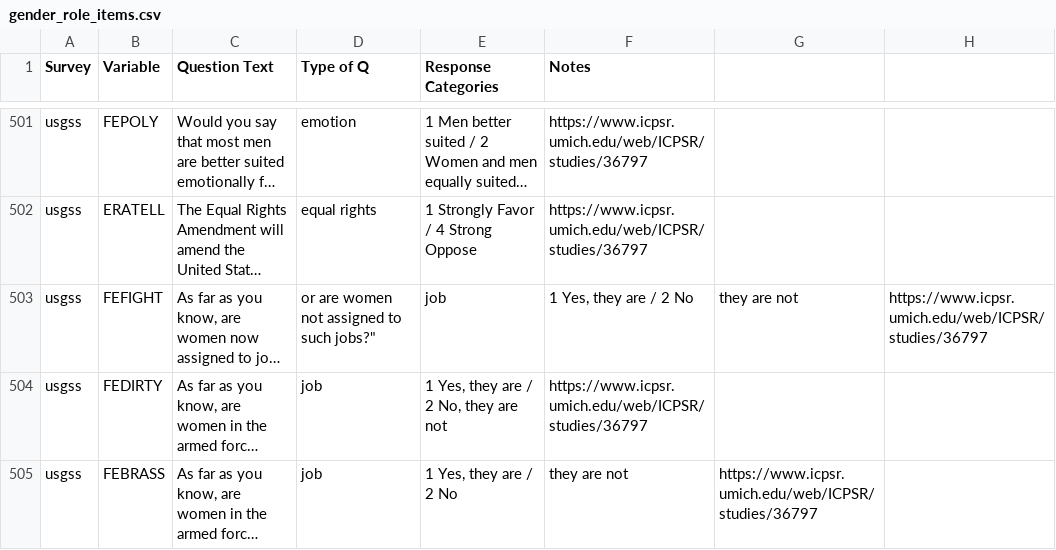
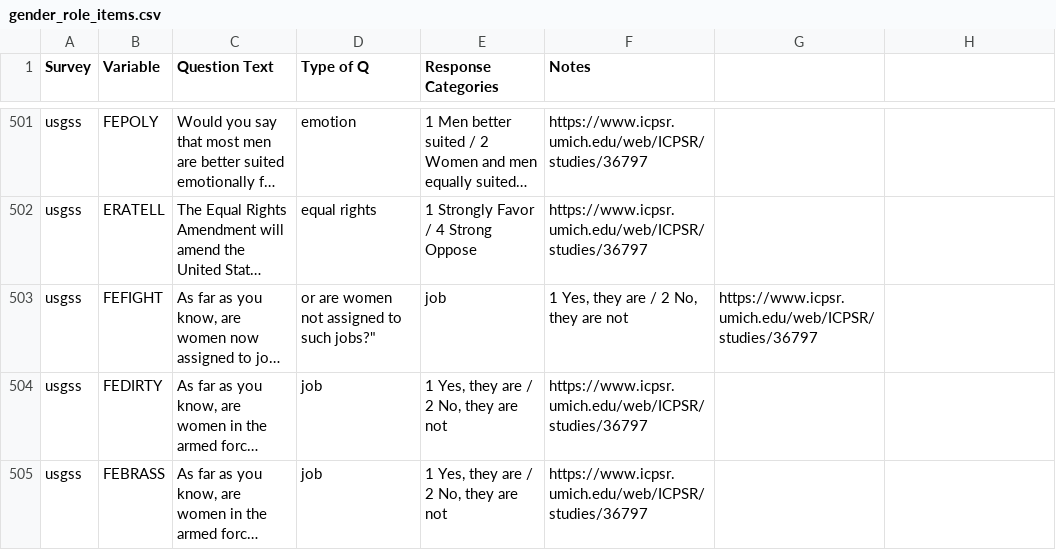
Before and after one commit to fsolt/dcpo_gender_roles, a CSV file: data-raw/gender_role_items.csv, drawn as a sheet; only a part is shown, gaps mark what is left out; long unchanged cells end in …; the diff names each change by its address in the sheet, - before the commit and + after, or states it on an @@ line.

Commit message:
Update gender_role_items.csv

```diff
--- a/data-raw/gender_role_items.csv
+++ b/data-raw/gender_role_items.csv
-F503 (Notes): 1 Yes, they are / 2 No
+F503 (Notes): 1 Yes, they are / 2 No, they are not
-G503: they are not
+G503: https://www.icpsr.umich.edu/web/ICPSR/studies/36797
-H503: https://www.icpsr.umich.edu/web/ICPSR/studies/36797
+H503: (empty)
-E505 (Response Categories): 1 Yes, they are / 2 No
+E505 (Response Categories): 1 Yes, they are / 2 No, they are not
-F505 (Notes): they are not
+F505 (Notes): https://www.icpsr.umich.edu/web/ICPSR/studies/36797
-G505: https://www.icpsr.umich.edu/web/ICPSR/studies/36797
+G505: (empty)
```
